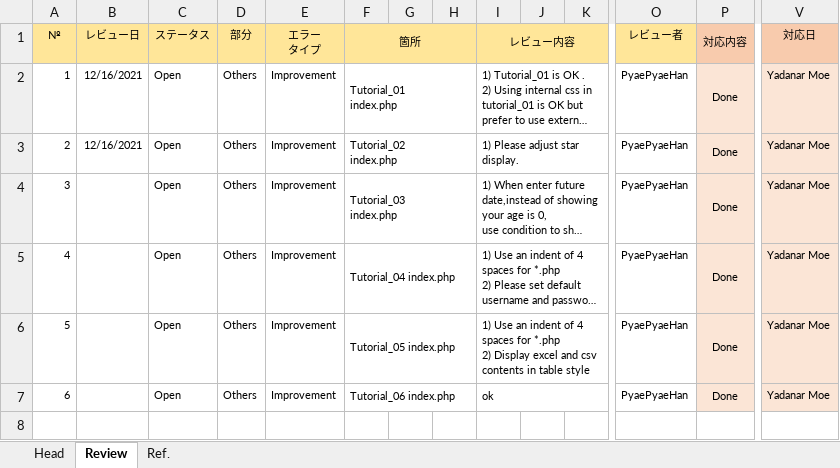
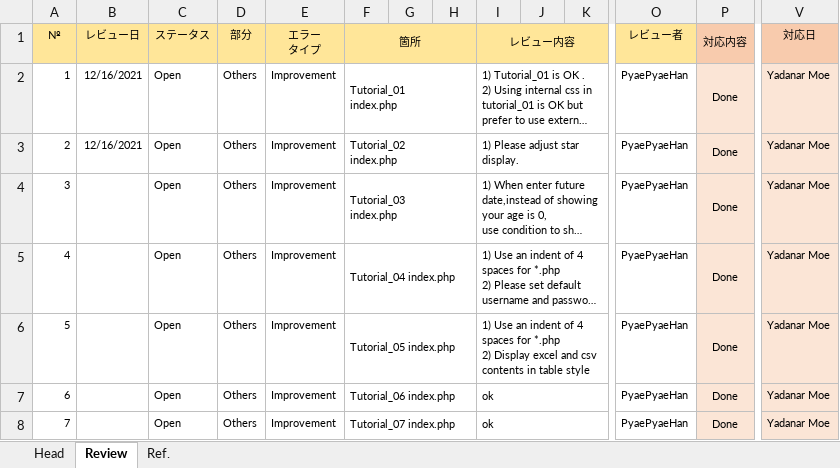
Before and after one commit to YM4528/PHP_TRAINING_TUTO, an Excel workbook: tutorials/review_points_YadanarMoe.xlsx, sheet Review, drawn as a sheet; only a part is shown, gaps mark what is left out; long unchanged cells end in …; values as stored, in another font and other column widths than the file's, no borders; charts and pictures not drawn; rows hold the shown columns only; the diff names each change by its address in the sheet, - before the commit and + after, or states it on an @@ line.

```diff
--- a/tutorials/review_points_YadanarMoe.xlsx (sheet Review)
+++ b/tutorials/review_points_YadanarMoe.xlsx (sheet Review)
+row 8: 7 |  | Open | Others | Improvement | Tutorial_07 index.php |  |  | ok |  |  | PyaePyaeHan | Done | Yadanar Moe
```
Also changed, not shown: 8 other files.
